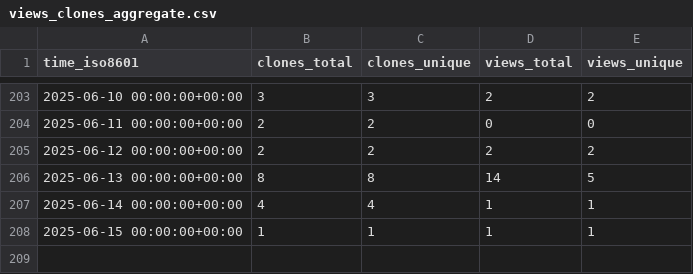
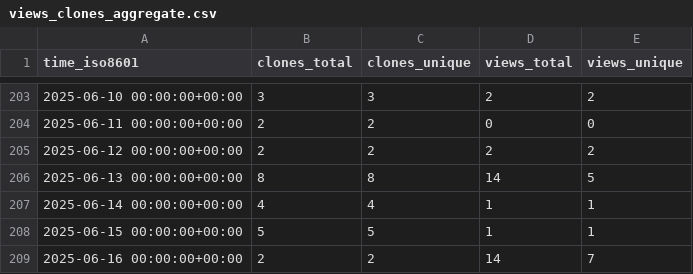
Before and after one commit to CBICA/NiChart_DLMUSE, a CSV file: CBICA/NiChart_DLMUSE/ghrs-data/views_clones_aggregate.csv, drawn as a sheet; only a part is shown, gaps mark what is left out.

```diff
--- a/CBICA/NiChart_DLMUSE/ghrs-data/views_clones_aggregate.csv
+++ b/CBICA/NiChart_DLMUSE/ghrs-data/views_clones_aggregate.csv
@@ -207,2 +207,3 @@ time_iso8601,clones_total,clones_unique,views_total,views_unique
 2025-06-14 00:00:00+00:00,4,4,1,1
-2025-06-15 00:00:00+00:00,1,1,1,1
+2025-06-15 00:00:00+00:00,5,5,1,1
+2025-06-16 00:00:00+00:00,2,2,14,7
```
Also changed, not shown: 1 other file.
